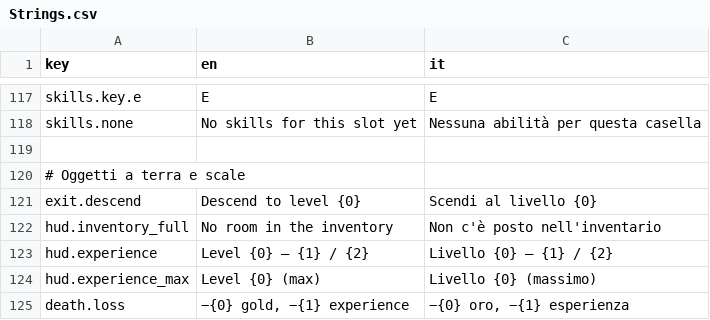
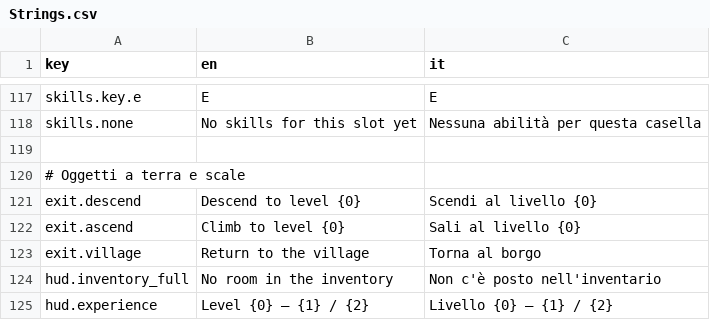
Before and after one commit to zanzaro-mirco/DarkDescent, a CSV file: Assets/_Project/Data/Localization/Strings.csv, drawn as a sheet; only a part is shown, gaps mark what is left out; the shorter side is filled out with more unchanged rows.

Commit message:
Passo 22.3: la scala in su, a ogni profondità, con il ritorno al livello di sopra e al borgo
Ogni livello ha il suo sbocco del cunicolo che risale: dalla profondità 2 al livello di sopra, arrivando
davanti alla sua scala giù (ingresso FromBelow, fuori dal trigger, niente rimbalzo); dalla 1 al borgo, in
una nuova grotta (CryptSpot, ingresso FromCrypt); le caverne risalgono alla cripta (profondità 4).
- DungeonSettings.TryGetUpExit: dove porta la scala in su di ogni profondità, dalle impostazioni
- TunnelSpot: lo sbocco non chiude un passaggio (StaysConnectedWithout); nelle caverne, che non hanno
  stanze, si cerca attorno all'ingresso, con tre gradi di pretesa
- LevelExit con profondità 0 (il borgo), LevelContext.DownExits/UpExit, LevelBuilder.PlaceUpExit
- Town.txt: la grotta d'ingresso della cripta (simbolo K); testi exit.ascend / exit.village
- test: StairsUpTests (risalita 8 -> 1 -> borgo e riscesa, nessun rimbalzo), UpExit_FollowsTheSettings,
  tunnel che non chiude passaggi su tutti i semi; corretto Spikes_HurtOnlyTheKnight (lato calpestabile)

```diff
--- a/Assets/_Project/Data/Localization/Strings.csv
+++ b/Assets/_Project/Data/Localization/Strings.csv
@@ -121,2 +121,4 @@ skills.none,No skills for this slot yet,Nessuna abilità per questa casella
 exit.descend,Descend to level {0},Scendi al livello {0}
+exit.ascend,Climb to level {0},Sali al livello {0}
+exit.village,Return to the village,Torna al borgo
 hud.inventory_full,No room in the inventory,Non c'è posto nell'inventario
```
Also changed, not shown: 25 other files.
